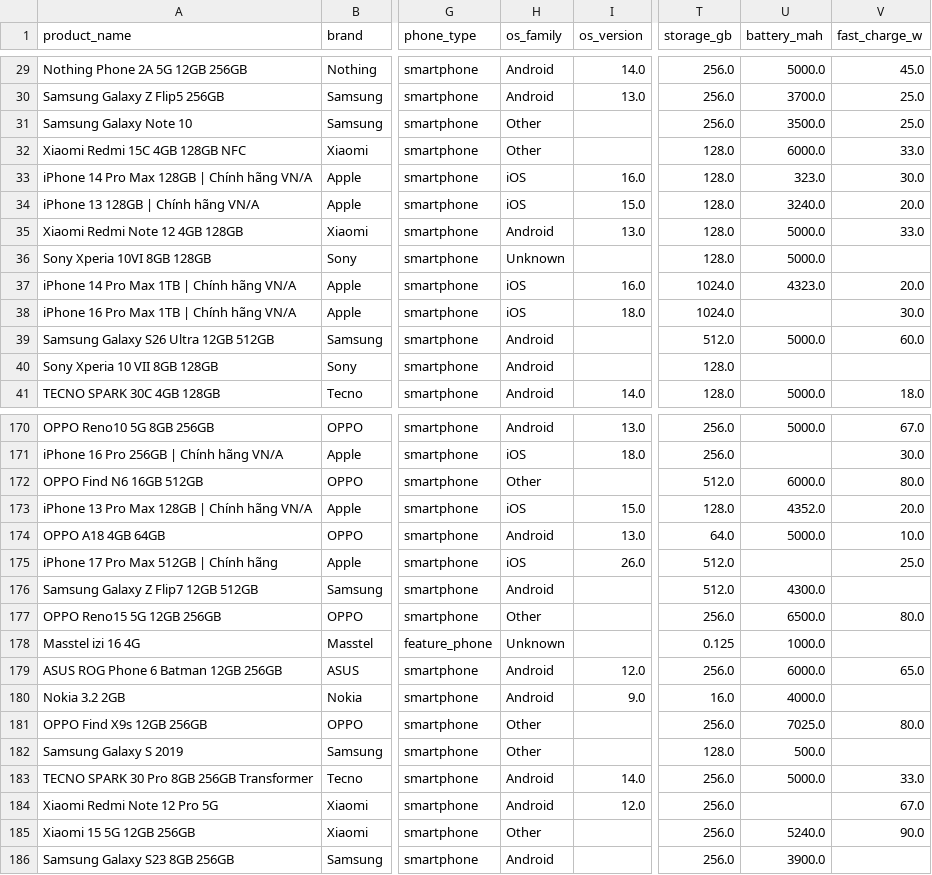
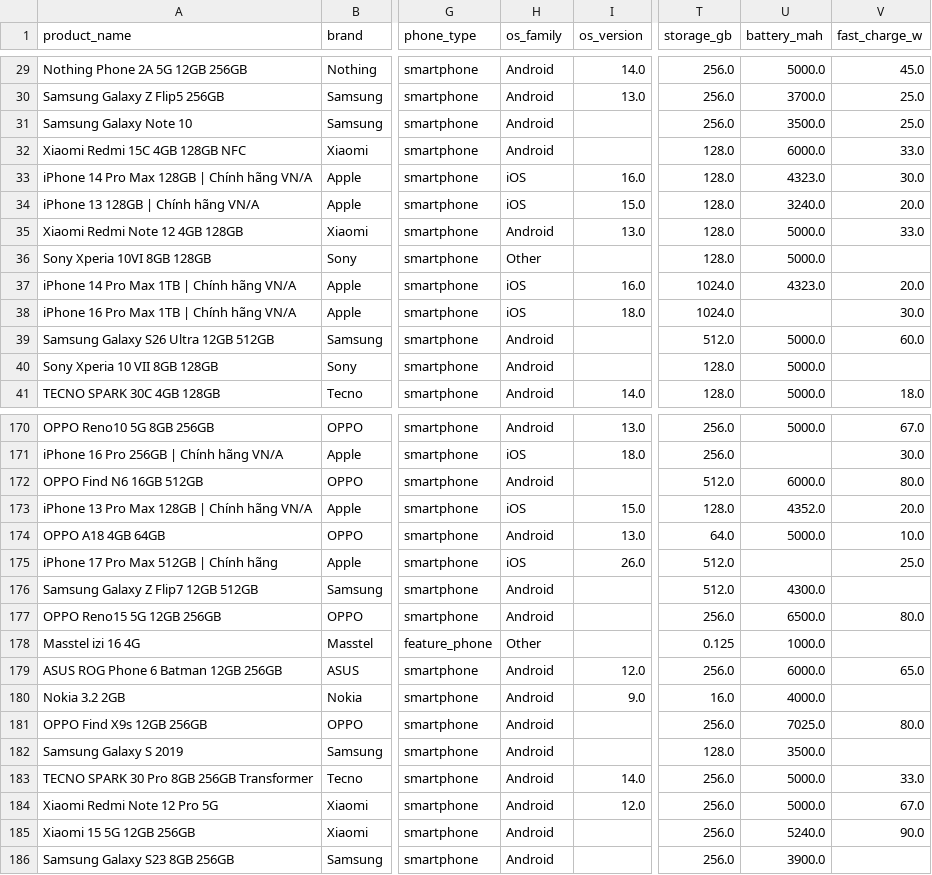
Before and after one commit to maidang09122006-ux/Preprocessing_Constructing_Dataset_PHONE, a CSV file: data/processed/phone_specs_preprocessed.csv, drawn as a sheet; only a part is shown, gaps mark what is left out; the diff covers the shown part only; the diff names each change by its address in the sheet, - before the commit and + after, or states it on an @@ line.

```diff
--- a/data/processed/phone_specs_preprocessed.csv
+++ b/data/processed/phone_specs_preprocessed.csv
-H31:H32 (os_family): Other
+H31:H32 (os_family): Android
-U33 (battery_mah): 323.0
+U33 (battery_mah): 4323.0
-H36 (os_family): Unknown
+H36 (os_family): Other
-U40 (battery_mah): (empty)
+U40 (battery_mah): 5000.0
-H172 (os_family): Other
+H172 (os_family): Android
-H177 (os_family): Other
+H177 (os_family): Android
-H178 (os_family): Unknown
+H178 (os_family): Other
-H181:H182 (os_family): Other
+H181:H182 (os_family): Android
-U182 (battery_mah): 500.0
+U182 (battery_mah): 3500.0
-U184 (battery_mah): (empty)
+U184 (battery_mah): 5000.0
-H185 (os_family): Other
+H185 (os_family): Android
```
Also changed, not shown: 62 edited cells elsewhere in this file, data/final/scored_data.csv, data/processed/phone_specs_preprocessed_v2.csv, 24 other files.
